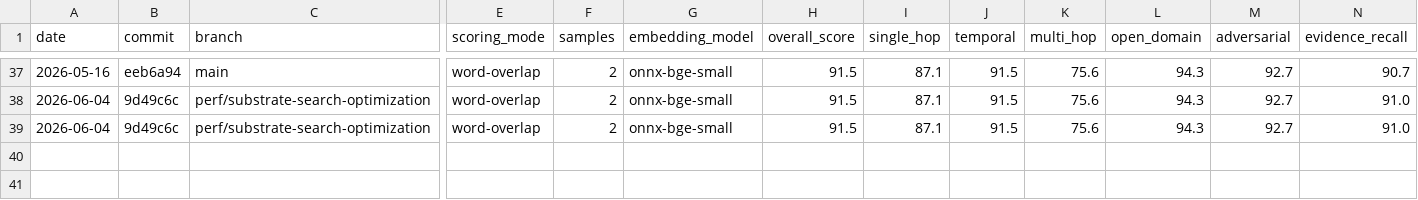
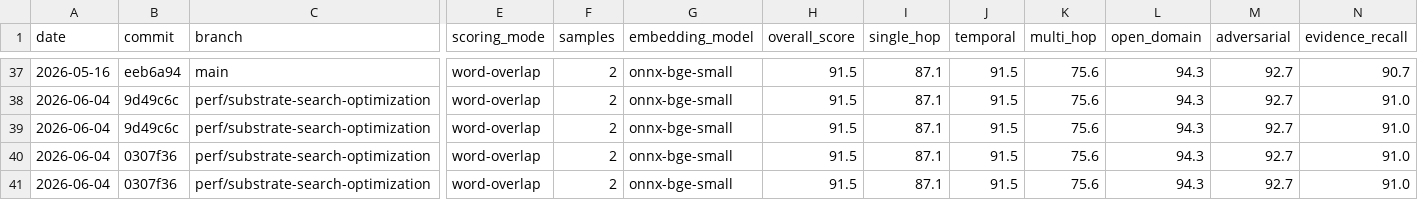
Before and after one commit to George-RD/mag, a CSV file: docs/benchmarks/benchmark_log.csv, drawn as a sheet; only a part is shown, gaps mark what is left out; rows hold the shown columns only; the diff names each change by its address in the sheet, - before the commit and + after, or states it on an @@ line.

Commit message:
bench: log LoCoMo gate results after review fixes (no regression)

```diff
--- a/docs/benchmarks/benchmark_log.csv
+++ b/docs/benchmarks/benchmark_log.csv
+row 40: 2026-06-04 | 0307f36 | perf/substrate-search-optimization | word-overlap | 2 | onnx-bge-small | 91.5 | 87.1 | 91.5 | 75.6 | 94.3 | 92.7 | 91.0
+row 41: 2026-06-04 | 0307f36 | perf/substrate-search-optimization | word-overlap | 2 | onnx-bge-small | 91.5 | 87.1 | 91.5 | 75.6 | 94.3 | 92.7 | 91.0
```
Also changed, not shown: 1 other file.
